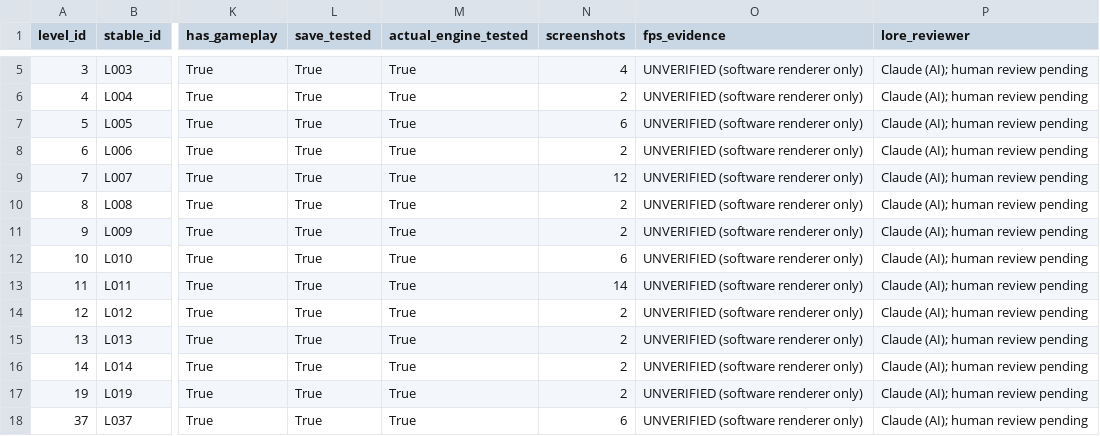
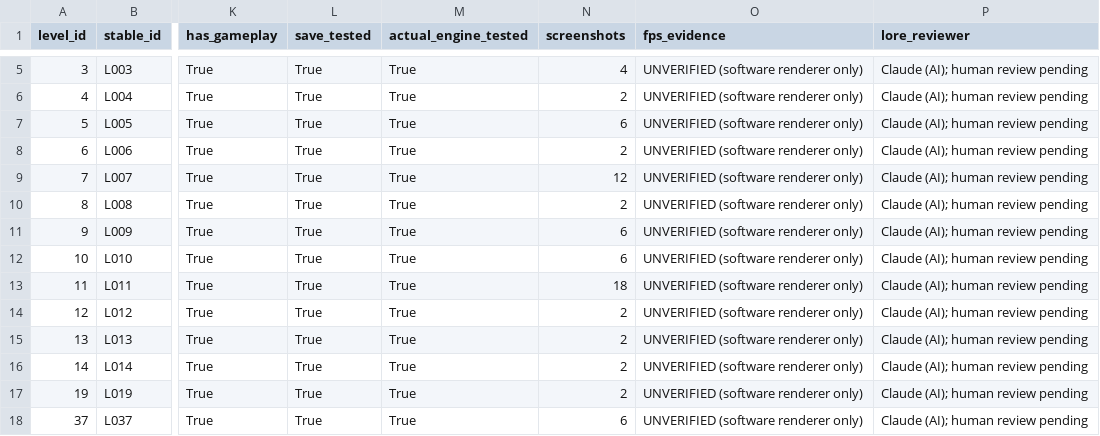
Before and after one commit to GitGuanjie/Lost-Frequency-Claude, a CSV file: reports/LEVEL_ACCEPTANCE.csv, drawn as a sheet; only a part is shown, gaps mark what is left out; the diff covers the shown part only; the diff names each change by its address in the sheet, - before the commit and + after, or states it on an @@ line.

```diff
--- a/reports/LEVEL_ACCEPTANCE.csv
+++ b/reports/LEVEL_ACCEPTANCE.csv
-N11 (screenshots): 2
+N11 (screenshots): 6
-N13 (screenshots): 14
+N13 (screenshots): 18
```
Also changed, not shown: 80 edited cells elsewhere in this file, 8 other files.
